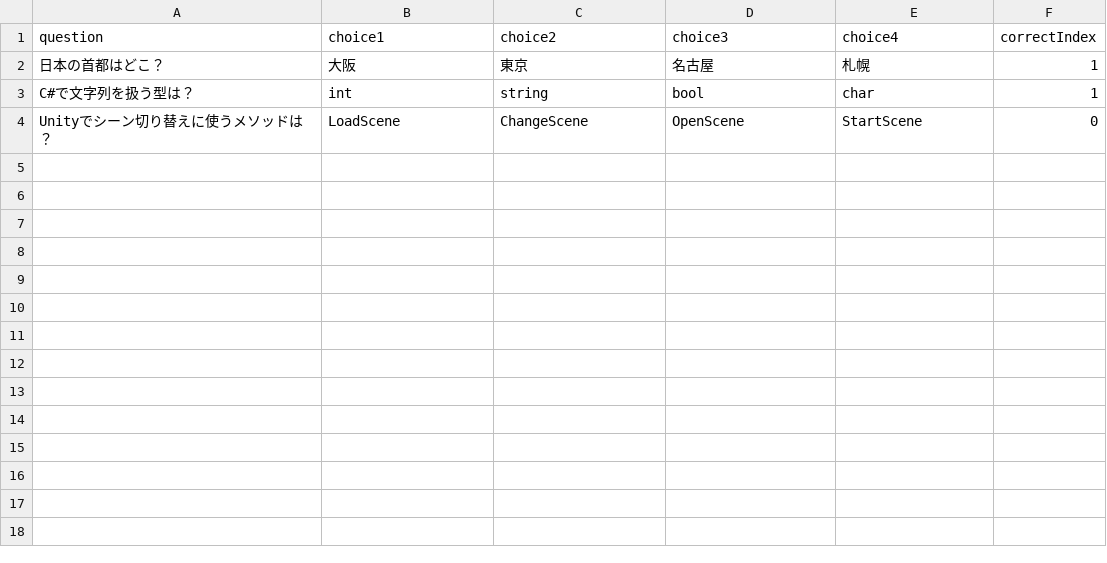
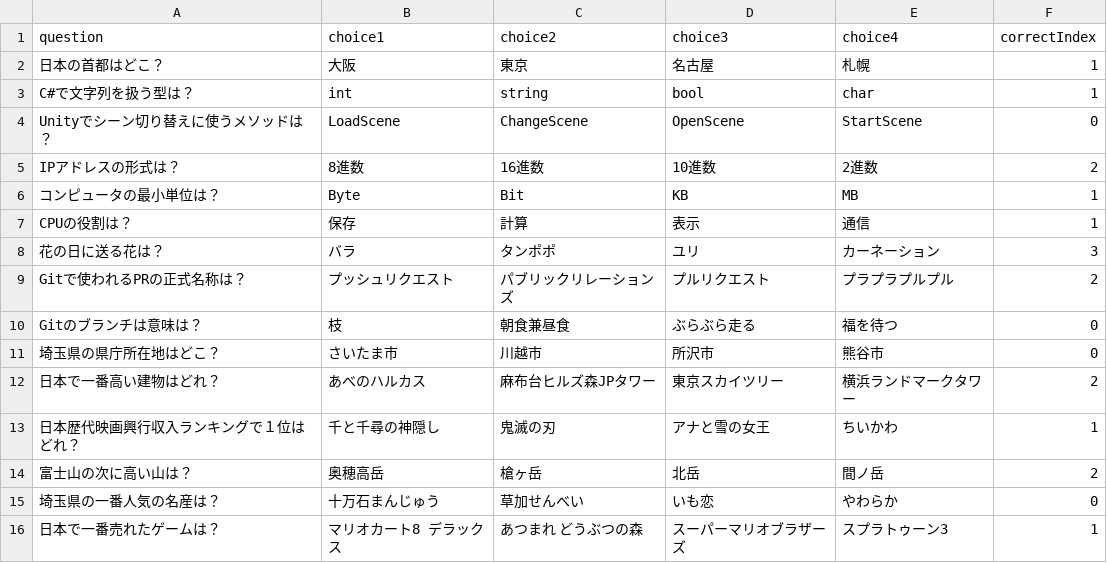
Before and after one commit to YukikoAshizawa/TeamQuizApp, a CSV file: TeamQuizApp/questions.csv, drawn as a sheet.

Commit message:
クイズの問題を追加

```diff
--- a/TeamQuizApp/questions.csv
+++ b/TeamQuizApp/questions.csv
@@ -4 +4,13 @@ C#で文字列を扱う型は？,int,string,bool,char,1
 Unityでシーン切り替えに使うメソッドは？,LoadScene,ChangeScene,OpenScene,StartScene,0
+IPアドレスの形式は？,8進数,16進数,10進数,2進数,2
+コンピュータの最小単位は？,Byte,Bit,KB,MB,1
+CPUの役割は？,保存,計算,表示,通信,1
+花の日に送る花は？,バラ,タンポポ,ユリ,カーネーション,3
+Gitで使われるPRの正式名称は？,プッシュリクエスト,パブリックリレーションズ,プルリクエスト,プラプラプルプル,2
+Gitのブランチは意味は？,枝,朝食兼昼食,ぶらぶら走る,福を待つ,0
+埼玉県の県庁所在地はどこ？,さいたま市,川越市,所沢市,熊谷市,0
+日本で一番高い建物はどれ？,あべのハルカス,麻布台ヒルズ森JPタワー,東京スカイツリー,横浜ランドマークタワー,2
+日本歴代映画興行収入ランキングで１位はどれ？,千と千尋の神隠し,鬼滅の刃,アナと雪の女王,ちいかわ,1
+富士山の次に高い山は？,奥穂高岳,槍ヶ岳,北岳,間ノ岳,2
+埼玉県の一番人気の名産は？,十万石まんじゅう,草加せんべい,いも恋,やわらか,0
+日本で一番売れたゲームは？,マリオカート8 デラックス,あつまれ どうぶつの森,スーパーマリオブラザーズ,スプラトゥーン3,1
```
